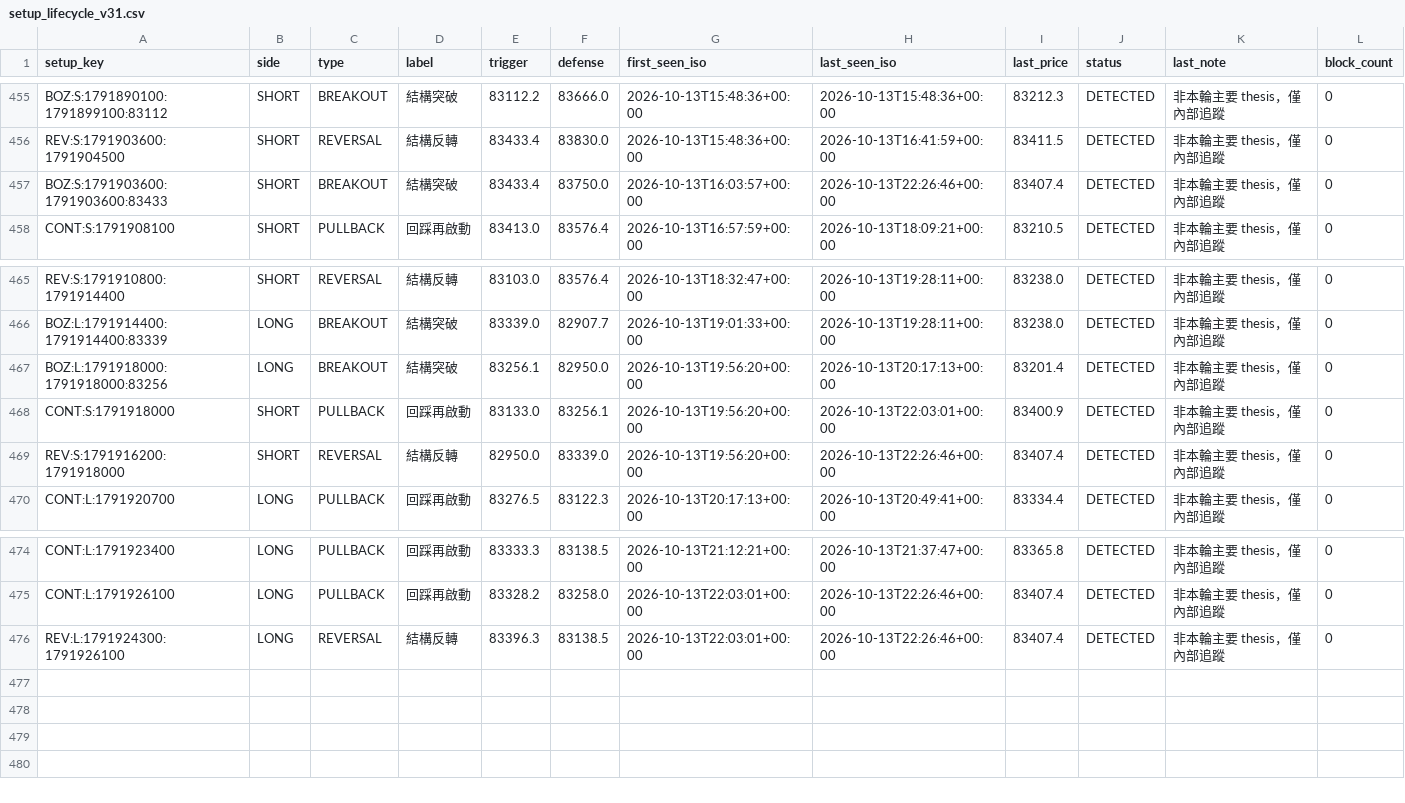
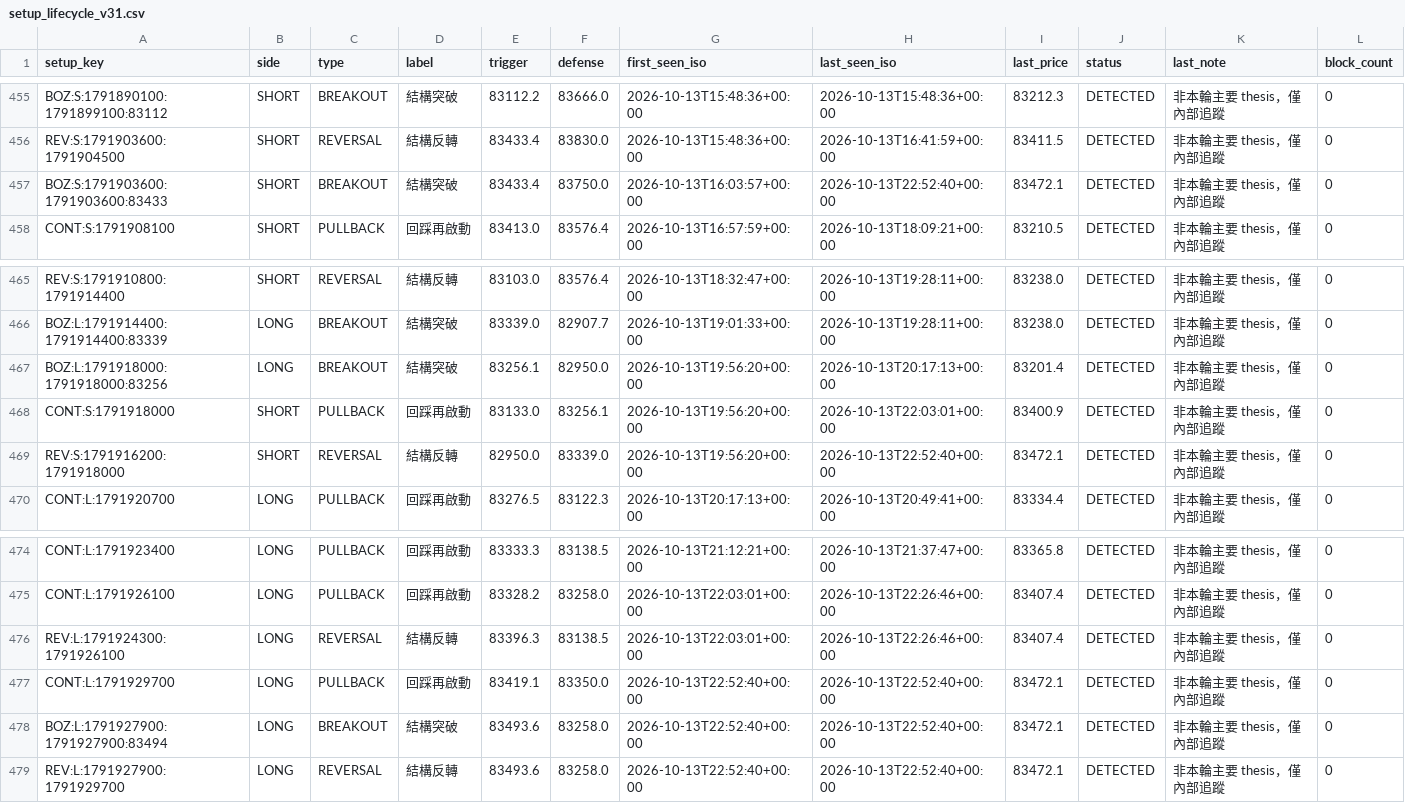
Before and after one commit to 126liangting-sketch/crypto-market-radar, a CSV file: setup_lifecycle_v31.csv, drawn as a sheet; only a part is shown, gaps mark what is left out.

```diff
--- a/setup_lifecycle_v31.csv
+++ b/setup_lifecycle_v31.csv
@@ -456,3 +456,3 @@ BOZ:S:1791890100:1791899100:83112,SHORT,BREAKOUT,結構突破,83112.2,83666.0,20
 REV:S:1791903600:1791904500,SHORT,REVERSAL,結構反轉,83433.4,83830.0,2026-10-13T15:48:36+00:00,2026-10-13T16:41:59+00:00,83411.5,DETECTED,非本輪主要 thesis，僅內部追蹤,0
-BOZ:S:1791903600:1791903600:83433,SHORT,BREAKOUT,結構突破,83433.4,83750.0,2026-10-13T16:03:57+00:00,2026-10-13T22:26:46+00:00,83407.4,DETECTED,非本輪主要 thesis，僅內部追蹤,0
+BOZ:S:1791903600:1791903600:83433,SHORT,BREAKOUT,結構突破,83433.4,83750.0,2026-10-13T16:03:57+00:00,2026-10-13T22:52:40+00:00,83472.1,DETECTED,非本輪主要 thesis，僅內部追蹤,0
 CONT:S:1791908100,SHORT,PULLBACK,回踩再啟動,83413.0,83576.4,2026-10-13T16:57:59+00:00,2026-10-13T18:09:21+00:00,83210.5,DETECTED,非本輪主要 thesis，僅內部追蹤,0
@@ -468,3 +468,3 @@ BOZ:L:1791918000:1791918000:83256,LONG,BREAKOUT,結構突破,83256.1,82950.0,202
 CONT:S:1791918000,SHORT,PULLBACK,回踩再啟動,83133.0,83256.1,2026-10-13T19:56:20+00:00,2026-10-13T22:03:01+00:00,83400.9,DETECTED,非本輪主要 thesis，僅內部追蹤,0
-REV:S:1791916200:1791918000,SHORT,REVERSAL,結構反轉,82950.0,83339.0,2026-10-13T19:56:20+00:00,2026-10-13T22:26:46+00:00,83407.4,DETECTED,非本輪主要 thesis，僅內部追蹤,0
+REV:S:1791916200:1791918000,SHORT,REVERSAL,結構反轉,82950.0,83339.0,2026-10-13T19:56:20+00:00,2026-10-13T22:52:40+00:00,83472.1,DETECTED,非本輪主要 thesis，僅內部追蹤,0
 CONT:L:1791920700,LONG,PULLBACK,回踩再啟動,83276.5,83122.3,2026-10-13T20:17:13+00:00,2026-10-13T20:49:41+00:00,83334.4,DETECTED,非本輪主要 thesis，僅內部追蹤,0
@@ -476 +476,4 @@ CONT:L:1791926100,LONG,PULLBACK,回踩再啟動,83328.2,83258.0,2026-10-13T22:03
 REV:L:1791924300:1791926100,LONG,REVERSAL,結構反轉,83396.3,83138.5,2026-10-13T22:03:01+00:00,2026-10-13T22:26:46+00:00,83407.4,DETECTED,非本輪主要 thesis，僅內部追蹤,0
+CONT:L:1791929700,LONG,PULLBACK,回踩再啟動,83419.1,83350.0,2026-10-13T22:52:40+00:00,2026-10-13T22:52:40+00:00,83472.1,DETECTED,非本輪主要 thesis，僅內部追蹤,0
+BOZ:L:1791927900:1791927900:83494,LONG,BREAKOUT,結構突破,83493.6,83258.0,2026-10-13T22:52:40+00:00,2026-10-13T22:52:40+00:00,83472.1,DETECTED,非本輪主要 thesis，僅內部追蹤,0
+REV:L:1791927900:1791929700,LONG,REVERSAL,結構反轉,83493.6,83258.0,2026-10-13T22:52:40+00:00,2026-10-13T22:52:40+00:00,83472.1,DETECTED,非本輪主要 thesis，僅內部追蹤,0
```
Also changed, not shown: 2 other files.
